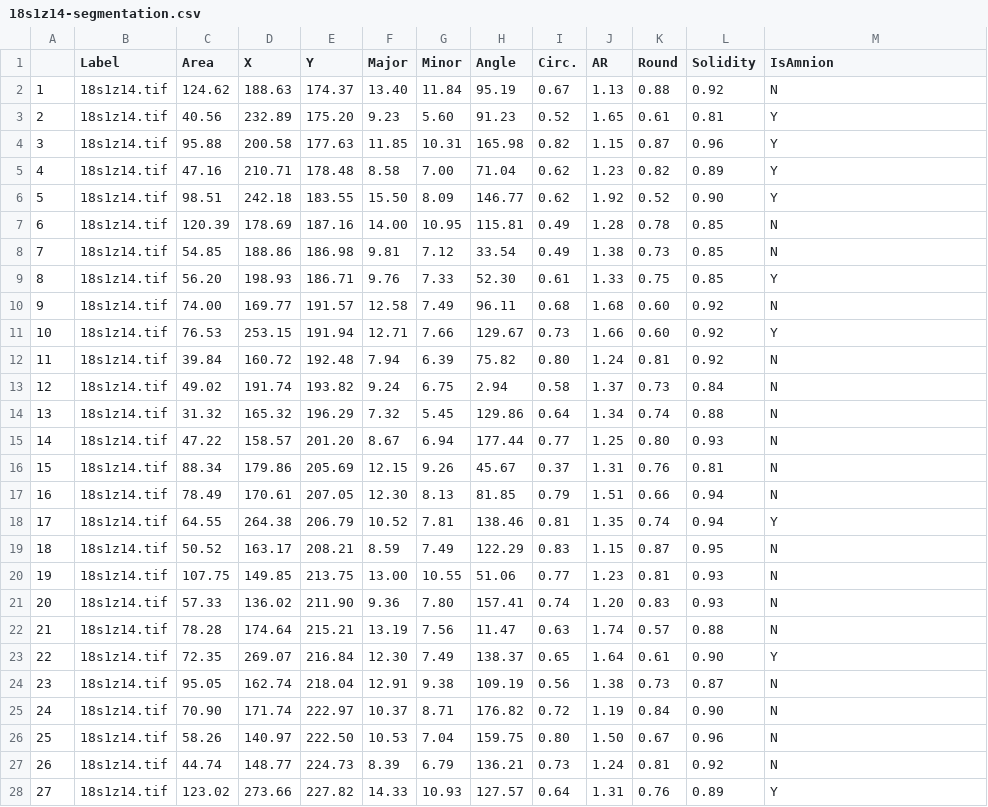
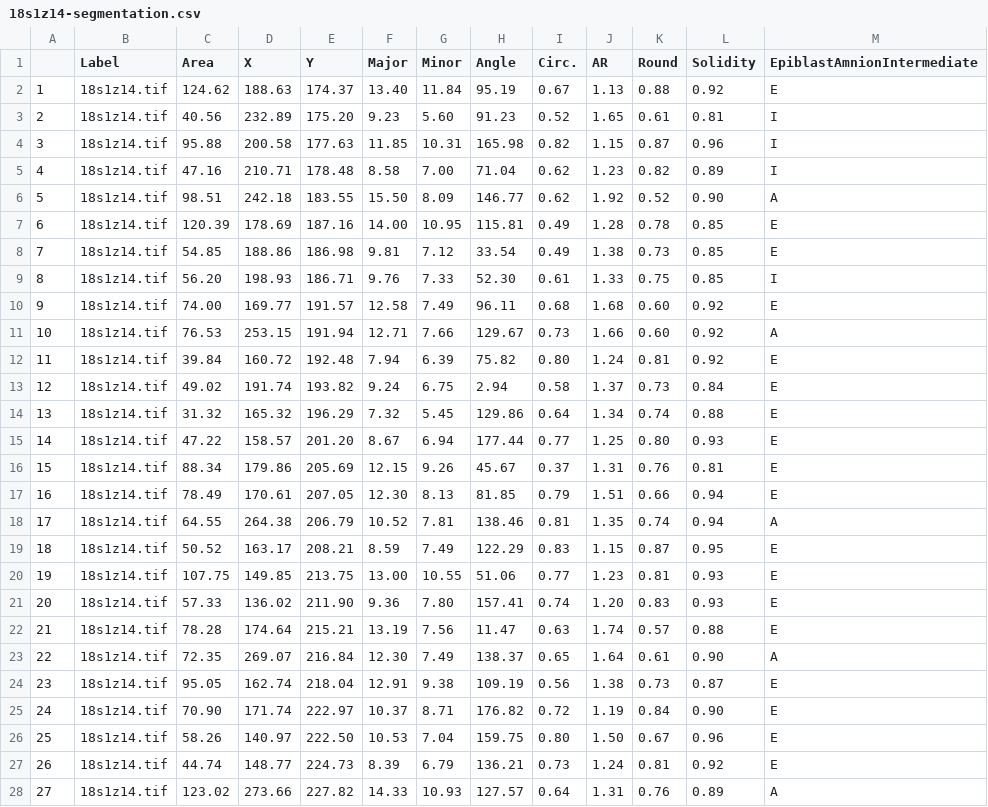
Before and after one commit to jenaalsup/human-embryo-post-implantation, a CSV file: amnion-epiblast-positioning/data/18s1z14-segmentation.csv, drawn as a sheet; only a part is shown; the diff covers the shown part only.

```diff
--- a/amnion-epiblast-positioning/data/18s1z14-segmentation.csv
+++ b/amnion-epiblast-positioning/data/18s1z14-segmentation.csv
@@ -1,28 +1,28 @@
- ,Label,Area,X,Y,Major,Minor,Angle,Circ.,AR,Round,Solidity,IsAmnion
-1,18s1z14.tif,124.62,188.63,174.37,13.40,11.84,95.19,0.67,1.13,0.88,0.92,N
-2,18s1z14.tif,40.56,232.89,175.20,9.23,5.60,91.23,0.52,1.65,0.61,0.81,Y
-3,18s1z14.tif,95.88,200.58,177.63,11.85,10.31,165.98,0.82,1.15,0.87,0.96,Y
-4,18s1z14.tif,47.16,210.71,178.48,8.58,7.00,71.04,0.62,1.23,0.82,0.89,Y
-5,18s1z14.tif,98.51,242.18,183.55,15.50,8.09,146.77,0.62,1.92,0.52,0.90,Y
-6,18s1z14.tif,120.39,178.69,187.16,14.00,10.95,115.81,0.49,1.28,0.78,0.85,N
-7,18s1z14.tif,54.85,188.86,186.98,9.81,7.12,33.54,0.49,1.38,0.73,0.85,N
-8,18s1z14.tif,56.20,198.93,186.71,9.76,7.33,52.30,0.61,1.33,0.75,0.85,Y
-9,18s1z14.tif,74.00,169.77,191.57,12.58,7.49,96.11,0.68,1.68,0.60,0.92,N
-10,18s1z14.tif,76.53,253.15,191.94,12.71,7.66,129.67,0.73,1.66,0.60,0.92,Y
-11,18s1z14.tif,39.84,160.72,192.48,7.94,6.39,75.82,0.80,1.24,0.81,0.92,N
-12,18s1z14.tif,49.02,191.74,193.82,9.24,6.75,2.94,0.58,1.37,0.73,0.84,N
-13,18s1z14.tif,31.32,165.32,196.29,7.32,5.45,129.86,0.64,1.34,0.74,0.88,N
-14,18s1z14.tif,47.22,158.57,201.20,8.67,6.94,177.44,0.77,1.25,0.80,0.93,N
-15,18s1z14.tif,88.34,179.86,205.69,12.15,9.26,45.67,0.37,1.31,0.76,0.81,N
-16,18s1z14.tif,78.49,170.61,207.05,12.30,8.13,81.85,0.79,1.51,0.66,0.94,N
-17,18s1z14.tif,64.55,264.38,206.79,10.52,7.81,138.46,0.81,1.35,0.74,0.94,Y
-18,18s1z14.tif,50.52,163.17,208.21,8.59,7.49,122.29,0.83,1.15,0.87,0.95,N
-19,18s1z14.tif,107.75,149.85,213.75,13.00,10.55,51.06,0.77,1.23,0.81,0.93,N
-20,18s1z14.tif,57.33,136.02,211.90,9.36,7.80,157.41,0.74,1.20,0.83,0.93,N
-21,18s1z14.tif,78.28,174.64,215.21,13.19,7.56,11.47,0.63,1.74,0.57,0.88,N
-22,18s1z14.tif,72.35,269.07,216.84,12.30,7.49,138.37,0.65,1.64,0.61,0.90,Y
-23,18s1z14.tif,95.05,162.74,218.04,12.91,9.38,109.19,0.56,1.38,0.73,0.87,N
-24,18s1z14.tif,70.90,171.74,222.97,10.37,8.71,176.82,0.72,1.19,0.84,0.90,N
-25,18s1z14.tif,58.26,140.97,222.50,10.53,7.04,159.75,0.80,1.50,0.67,0.96,N
-26,18s1z14.tif,44.74,148.77,224.73,8.39,6.79,136.21,0.73,1.24,0.81,0.92,N
-27,18s1z14.tif,123.02,273.66,227.82,14.33,10.93,127.57,0.64,1.31,0.76,0.89,Y
+ ,Label,Area,X,Y,Major,Minor,Angle,Circ.,AR,Round,Solidity,EpiblastAmnionIntermediate
+1,18s1z14.tif,124.62,188.63,174.37,13.40,11.84,95.19,0.67,1.13,0.88,0.92,E
+2,18s1z14.tif,40.56,232.89,175.20,9.23,5.60,91.23,0.52,1.65,0.61,0.81,I
+3,18s1z14.tif,95.88,200.58,177.63,11.85,10.31,165.98,0.82,1.15,0.87,0.96,I
+4,18s1z14.tif,47.16,210.71,178.48,8.58,7.00,71.04,0.62,1.23,0.82,0.89,I
+5,18s1z14.tif,98.51,242.18,183.55,15.50,8.09,146.77,0.62,1.92,0.52,0.90,A
+6,18s1z14.tif,120.39,178.69,187.16,14.00,10.95,115.81,0.49,1.28,0.78,0.85,E
+7,18s1z14.tif,54.85,188.86,186.98,9.81,7.12,33.54,0.49,1.38,0.73,0.85,E
+8,18s1z14.tif,56.20,198.93,186.71,9.76,7.33,52.30,0.61,1.33,0.75,0.85,I
+9,18s1z14.tif,74.00,169.77,191.57,12.58,7.49,96.11,0.68,1.68,0.60,0.92,E
+10,18s1z14.tif,76.53,253.15,191.94,12.71,7.66,129.67,0.73,1.66,0.60,0.92,A
+11,18s1z14.tif,39.84,160.72,192.48,7.94,6.39,75.82,0.80,1.24,0.81,0.92,E
+12,18s1z14.tif,49.02,191.74,193.82,9.24,6.75,2.94,0.58,1.37,0.73,0.84,E
+13,18s1z14.tif,31.32,165.32,196.29,7.32,5.45,129.86,0.64,1.34,0.74,0.88,E
+14,18s1z14.tif,47.22,158.57,201.20,8.67,6.94,177.44,0.77,1.25,0.80,0.93,E
+15,18s1z14.tif,88.34,179.86,205.69,12.15,9.26,45.67,0.37,1.31,0.76,0.81,E
+16,18s1z14.tif,78.49,170.61,207.05,12.30,8.13,81.85,0.79,1.51,0.66,0.94,E
+17,18s1z14.tif,64.55,264.38,206.79,10.52,7.81,138.46,0.81,1.35,0.74,0.94,A
+18,18s1z14.tif,50.52,163.17,208.21,8.59,7.49,122.29,0.83,1.15,0.87,0.95,E
+19,18s1z14.tif,107.75,149.85,213.75,13.00,10.55,51.06,0.77,1.23,0.81,0.93,E
+20,18s1z14.tif,57.33,136.02,211.90,9.36,7.80,157.41,0.74,1.20,0.83,0.93,E
+21,18s1z14.tif,78.28,174.64,215.21,13.19,7.56,11.47,0.63,1.74,0.57,0.88,E
+22,18s1z14.tif,72.35,269.07,216.84,12.30,7.49,138.37,0.65,1.64,0.61,0.90,A
+23,18s1z14.tif,95.05,162.74,218.04,12.91,9.38,109.19,0.56,1.38,0.73,0.87,E
+24,18s1z14.tif,70.90,171.74,222.97,10.37,8.71,176.82,0.72,1.19,0.84,0.90,E
+25,18s1z14.tif,58.26,140.97,222.50,10.53,7.04,159.75,0.80,1.50,0.67,0.96,E
+26,18s1z14.tif,44.74,148.77,224.73,8.39,6.79,136.21,0.73,1.24,0.81,0.92,E
+27,18s1z14.tif,123.02,273.66,227.82,14.33,10.93,127.57,0.64,1.31,0.76,0.89,A
```
Also changed, not shown: 19 edited cells elsewhere in this file, amnion-epiblast-positioning/data/17s1z20-segmentation.csv, amnion-epiblast-positioning/data/18s2z9-segmentation.csv.
